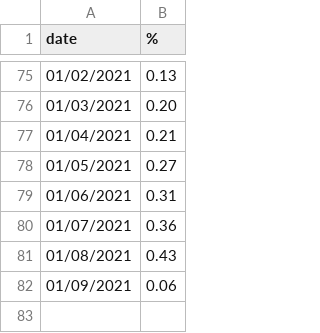
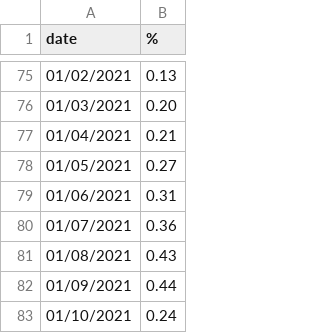
Before and after one commit to PedroDnT/Investments, a CSV file: data/selic.csv, drawn as a sheet; only a part is shown, gaps mark what is left out.

```diff
--- a/data/selic.csv
+++ b/data/selic.csv
@@ -81,2 +81,3 @@ date,%
 01/08/2021,0.43
-01/09/2021,0.06
+01/09/2021,0.44
+01/10/2021,0.24
```
Also changed, not shown: data/cdi.csv, data/inpc.csv, 2 other files.
